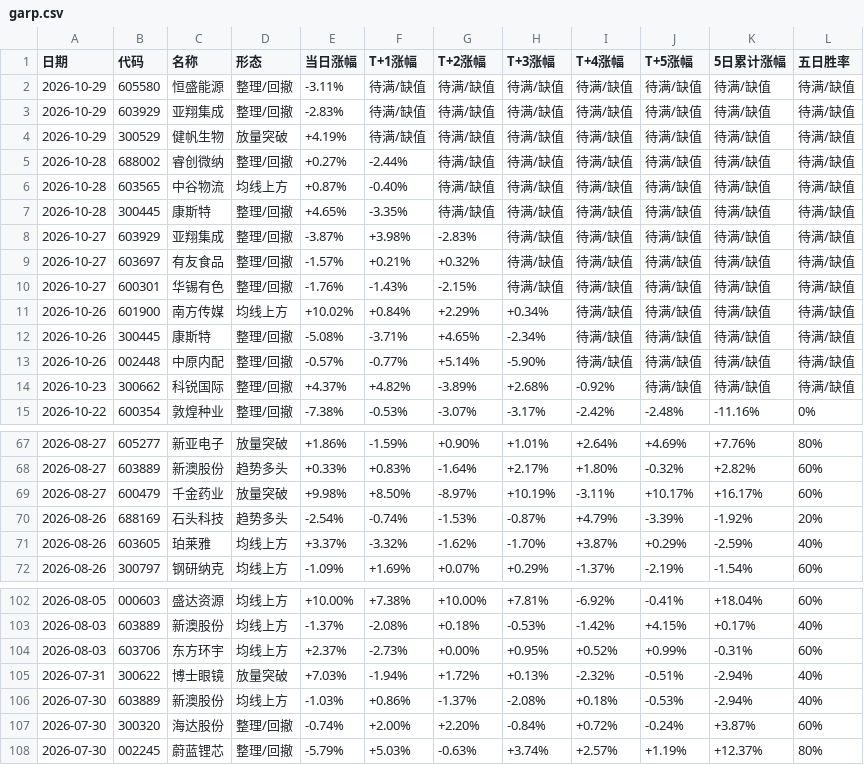
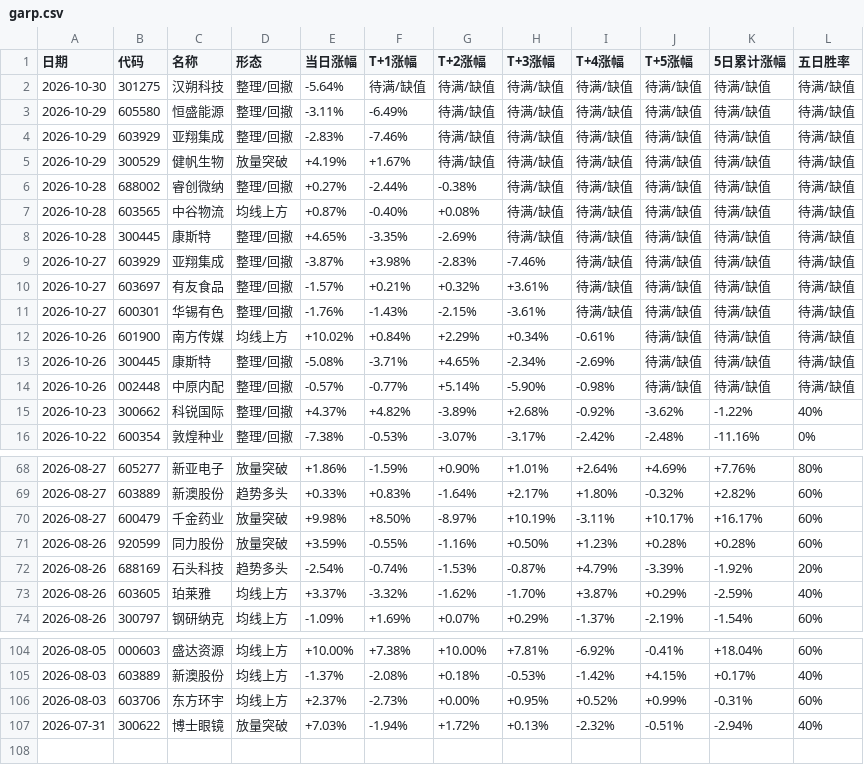
Before and after one commit to yunqingzou-bit/ashare-strategy-dashboard, a CSV file: docs/garp.csv, drawn as a sheet; only a part is shown, gaps mark what is left out.

```diff
--- a/docs/garp.csv
+++ b/docs/garp.csv
@@ -1,15 +1,16 @@
 日期,代码,名称,形态,当日涨幅,T+1涨幅,T+2涨幅,T+3涨幅,T+4涨幅,T+5涨幅,5日累计涨幅,五日胜率
-2026-10-29,605580,恒盛能源,整理/回撤,-3.11%,待满/缺值,待满/缺值,待满/缺值,待满/缺值,待满/缺值,待满/缺值,待满/缺值
-2026-10-29,603929,亚翔集成,整理/回撤,-2.83%,待满/缺值,待满/缺值,待满/缺值,待满/缺值,待满/缺值,待满/缺值,待满/缺值
-2026-10-29,300529,健帆生物,放量突破,+4.19%,待满/缺值,待满/缺值,待满/缺值,待满/缺值,待满/缺值,待满/缺值,待满/缺值
-2026-10-28,688002,睿创微纳,整理/回撤,+0.27%,-2.44%,待满/缺值,待满/缺值,待满/缺值,待满/缺值,待满/缺值,待满/缺值
-2026-10-28,603565,中谷物流,均线上方,+0.87%,-0.40%,待满/缺值,待满/缺值,待满/缺值,待满/缺值,待满/缺值,待满/缺值
-2026-10-28,300445,康斯特,整理/回撤,+4.65%,-3.35%,待满/缺值,待满/缺值,待满/缺值,待满/缺值,待满/缺值,待满/缺值
-2026-10-27,603929,亚翔集成,整理/回撤,-3.87%,+3.98%,-2.83%,待满/缺值,待满/缺值,待满/缺值,待满/缺值,待满/缺值
-2026-10-27,603697,有友食品,整理/回撤,-1.57%,+0.21%,+0.32%,待满/缺值,待满/缺值,待满/缺值,待满/缺值,待满/缺值
-2026-10-27,600301,华锡有色,整理/回撤,-1.76%,-1.43%,-2.15%,待满/缺值,待满/缺值,待满/缺值,待满/缺值,待满/缺值
-2026-10-26,601900,南方传媒,均线上方,+10.02%,+0.84%,+2.29%,+0.34%,待满/缺值,待满/缺值,待满/缺值,待满/缺值
-2026-10-26,300445,康斯特,整理/回撤,-5.08%,-3.71%,+4.65%,-2.34%,待满/缺值,待满/缺值,待满/缺值,待满/缺值
-2026-10-26,002448,中原内配,整理/回撤,-0.57%,-0.77%,+5.14%,-5.90%,待满/缺值,待满/缺值,待满/缺值,待满/缺值
-2026-10-23,300662,科锐国际,整理/回撤,+4.37%,+4.82%,-3.89%,+2.68%,-0.92%,待满/缺值,待满/缺值,待满/缺值
+2026-10-30,301275,汉朔科技,整理/回撤,-5.64%,待满/缺值,待满/缺值,待满/缺值,待满/缺值,待满/缺值,待满/缺值,待满/缺值
+2026-10-29,605580,恒盛能源,整理/回撤,-3.11%,-6.49%,待满/缺值,待满/缺值,待满/缺值,待满/缺值,待满/缺值,待满/缺值
+2026-10-29,603929,亚翔集成,整理/回撤,-2.83%,-7.46%,待满/缺值,待满/缺值,待满/缺值,待满/缺值,待满/缺值,待满/缺值
+2026-10-29,300529,健帆生物,放量突破,+4.19%,+1.67%,待满/缺值,待满/缺值,待满/缺值,待满/缺值,待满/缺值,待满/缺值
+2026-10-28,688002,睿创微纳,整理/回撤,+0.27%,-2.44%,-0.38%,待满/缺值,待满/缺值,待满/缺值,待满/缺值,待满/缺值
+2026-10-28,603565,中谷物流,均线上方,+0.87%,-0.40%,+0.08%,待满/缺值,待满/缺值,待满/缺值,待满/缺值,待满/缺值
+2026-10-28,300445,康斯特,整理/回撤,+4.65%,-3.35%,-2.69%,待满/缺值,待满/缺值,待满/缺值,待满/缺值,待满/缺值
+2026-10-27,603929,亚翔集成,整理/回撤,-3.87%,+3.98%,-2.83%,-7.46%,待满/缺值,待满/缺值,待满/缺值,待满/缺值
+2026-10-27,603697,有友食品,整理/回撤,-1.57%,+0.21%,+0.32%,+3.61%,待满/缺值,待满/缺值,待满/缺值,待满/缺值
+2026-10-27,600301,华锡有色,整理/回撤,-1.76%,-1.43%,-2.15%,-3.61%,待满/缺值,待满/缺值,待满/缺值,待满/缺值
+2026-10-26,601900,南方传媒,均线上方,+10.02%,+0.84%,+2.29%,+0.34%,-0.61%,待满/缺值,待满/缺值,待满/缺值
+2026-10-26,300445,康斯特,整理/回撤,-5.08%,-3.71%,+4.65%,-2.34%,-2.69%,待满/缺值,待满/缺值,待满/缺值
+2026-10-26,002448,中原内配,整理/回撤,-0.57%,-0.77%,+5.14%,-5.90%,-0.98%,待满/缺值,待满/缺值,待满/缺值
+2026-10-23,300662,科锐国际,整理/回撤,+4.37%,+4.82%,-3.89%,+2.68%,-0.92%,-3.62%,-1.22%,40%
 2026-10-22,600354,敦煌种业,整理/回撤,-7.38%,-0.53%,-3.07%,-3.17%,-2.42%,-2.48%,-11.16%,0%
@@ -69,2 +70,3 @@
 2026-08-27,600479,千金药业,放量突破,+9.98%,+8.50%,-8.97%,+10.19%,-3.11%,+10.17%,+16.17%,60%
+2026-08-26,920599,同力股份,放量突破,+3.59%,-0.55%,-1.16%,+0.50%,+1.23%,+0.28%,+0.28%,60%
 2026-08-26,688169,石头科技,趋势多头,-2.54%,-0.74%,-1.53%,-0.87%,+4.79%,-3.39%,-1.92%,20%
@@ -105,4 +107 @@
 2026-07-31,300622,博士眼镜,放量突破,+7.03%,-1.94%,+1.72%,+0.13%,-2.32%,-0.51%,-2.94%,40%
-2026-07-30,603889,新澳股份,均线上方,-1.03%,+0.86%,-1.37%,-2.08%,+0.18%,-0.53%,-2.94%,40%
-2026-07-30,300320,海达股份,整理/回撤,-0.74%,+2.00%,+2.20%,-0.84%,+0.72%,-0.24%,+3.87%,60%
-2026-07-30,002245,蔚蓝锂芯,整理/回撤,-5.79%,+5.03%,-0.63%,+3.74%,+2.57%,+1.19%,+12.37%,80%
```
Also changed, not shown: 7 other files.
